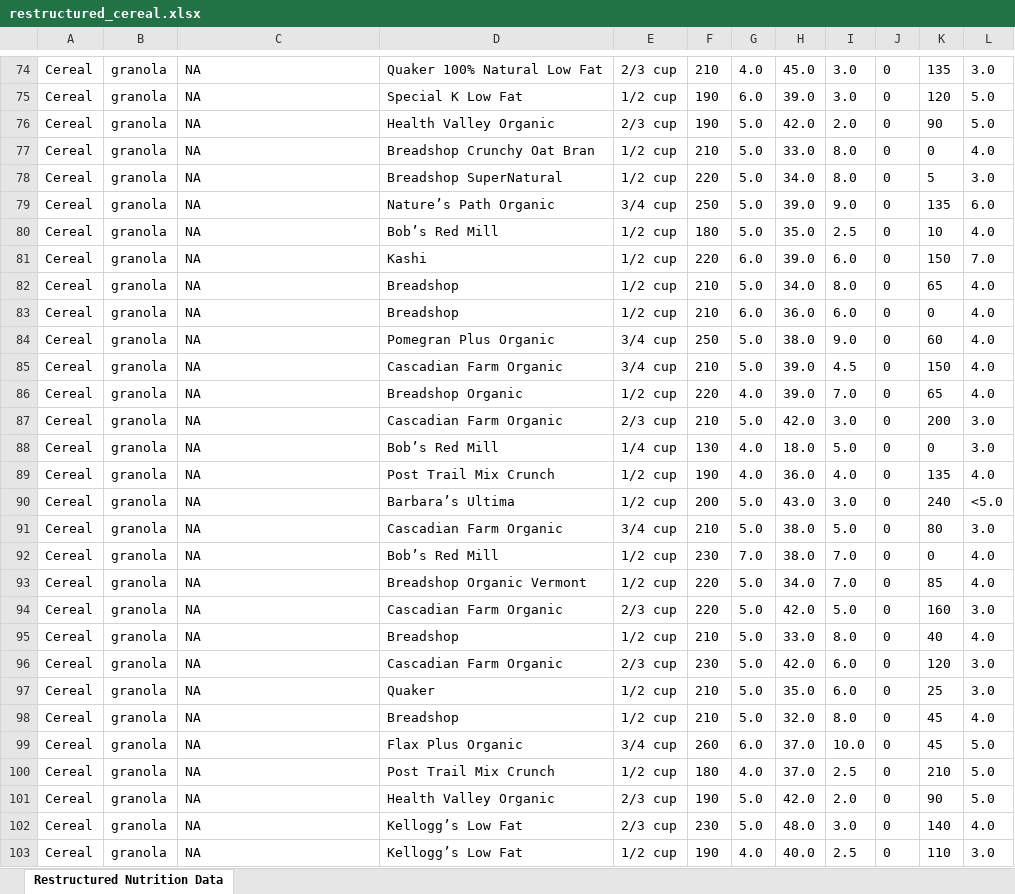
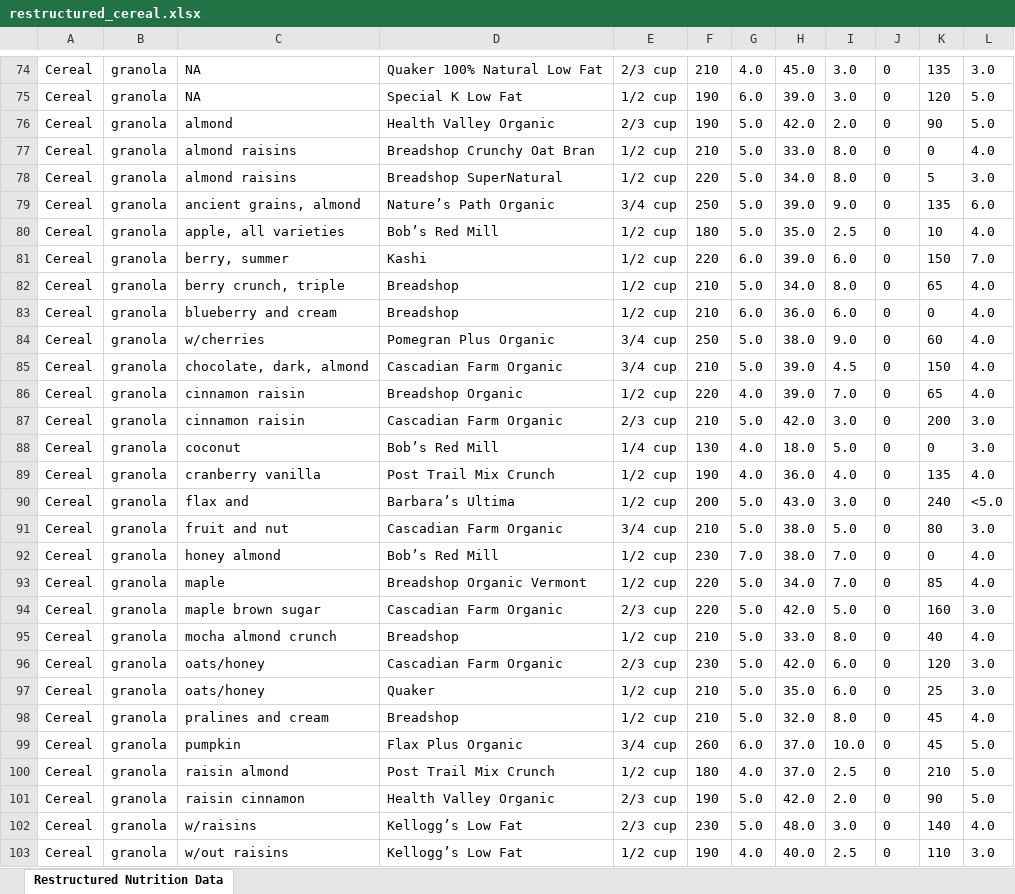
Before and after one commit to djsaunde/NutritionDataCoding, an Excel workbook: restructured_cereal.xlsx, sheet Restructured Nutrition Data, drawn as a sheet; only a part is shown, gaps mark what is left out; values as stored, in another font and other column widths than the file's, no borders; the diff covers the shown part only; the diff names each change by its address in the sheet, - before the commit and + after, or states it on an @@ line.

```diff
--- a/restructured_cereal.xlsx (sheet Restructured Nutrition Data)
+++ b/restructured_cereal.xlsx (sheet Restructured Nutrition Data)
-C76: NA
+C76: almond
-C77:C78: NA
+C77:C78: almond raisins
-C79: NA
+C79: ancient grains, almond
-C80: NA
+C80: apple, all varieties
-C81: NA
+C81: berry, summer
-C82: NA
+C82: berry crunch, triple
-C83: NA
+C83: blueberry and cream
-C84: NA
+C84: w/cherries
-C85: NA
+C85: chocolate, dark, almond
-C86:C87: NA
+C86:C87: cinnamon raisin
-C88: NA
+C88: coconut
-C89: NA
+C89: cranberry vanilla
-C90: NA
+C90: flax and
-C91: NA
+C91: fruit and nut
-C92: NA
+C92: honey almond
-C93: NA
+C93: maple
-C94: NA
+C94: maple brown sugar
-C95: NA
+C95: mocha almond crunch
-C96:C97: NA
+C96:C97: oats/honey
-C98: NA
+C98: pralines and cream
-C99: NA
+C99: pumpkin
-C100: NA
+C100: raisin almond
-C101: NA
+C101: raisin cinnamon
-C102: NA
+C102: w/raisins
-C103: NA
+C103: w/out raisins
```
Also changed, not shown: 150 edited cells elsewhere in this sheet, 8 other files.
